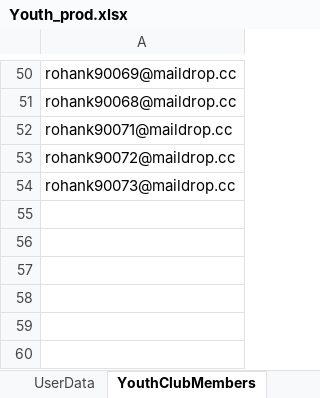
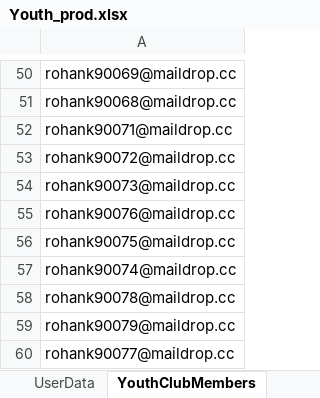
Before and after one commit to nishantsharma-dic/MYBharat-Automation, an Excel workbook: resources/Youth_prod.xlsx, sheet YouthClubMembers, drawn as a sheet; only a part is shown, gaps mark what is left out; values as stored, in another font and other column widths than the file's, no borders; the diff names each change by its address in the sheet, - before the commit and + after, or states it on an @@ line.

Commit message:
feature new add data in prod excel

```diff
--- a/resources/Youth_prod.xlsx (sheet YouthClubMembers)
+++ b/resources/Youth_prod.xlsx (sheet YouthClubMembers)
+row 55: rohank90076@maildrop.cc
+row 56: rohank90075@maildrop.cc
+row 57: rohank90074@maildrop.cc
+row 58: rohank90078@maildrop.cc
+row 59: rohank90079@maildrop.cc
+row 60: rohank90077@maildrop.cc
```
Also changed, not shown: resources/Partner_prod.xlsx, 1 other file.
